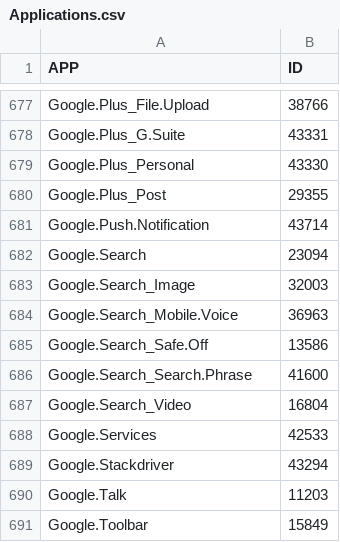
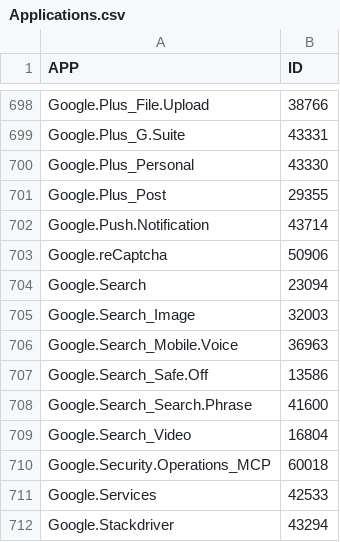
Before and after one commit to ervindaprtma/FortigateAppControlID, a CSV file: Applications.csv, drawn as a sheet; only a part is shown, gaps mark what is left out; the shorter side is filled out with more unchanged rows; the diff covers the shown part only; the diff names each change by its address in the sheet, - before the commit and + after, or states it on an @@ line.

```diff
--- a/Applications.csv
+++ b/Applications.csv
+row 703: Google.reCaptcha | 50906
+row 710: Google.Security.Operations_MCP | 60018
```
Also changed, not shown: 21 added rows and 3 moved rows elsewhere in this file.
